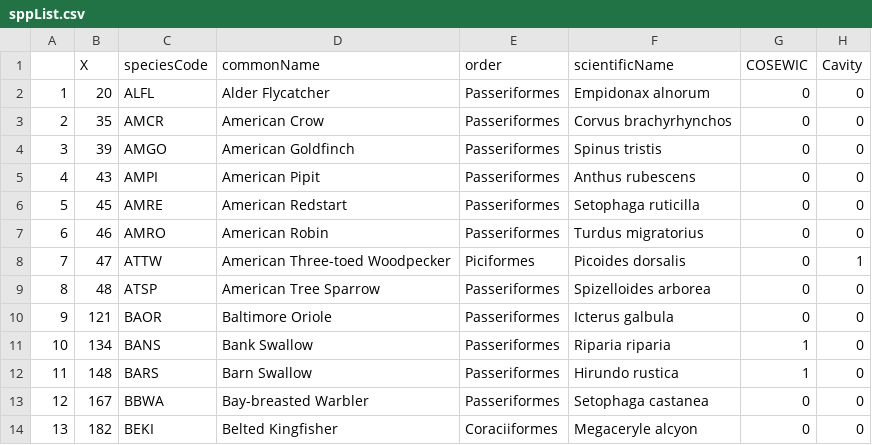
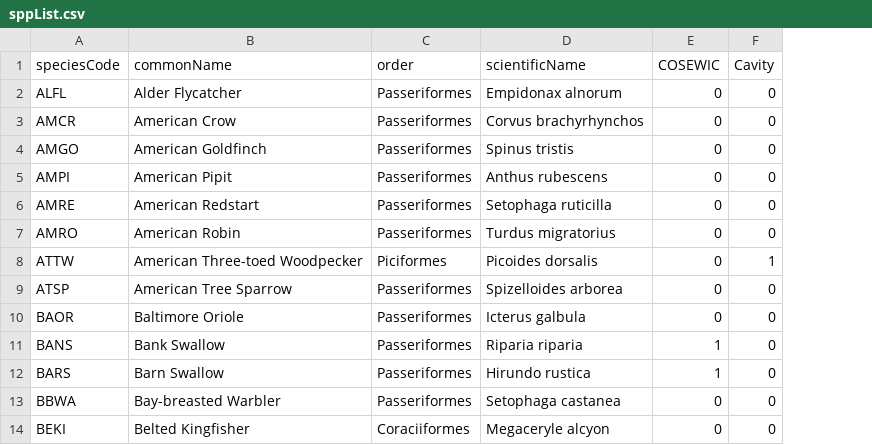
Before and after one commit to borealbirds/BAMexploreR, a CSV file: data-raw/sppList.csv, drawn as a sheet; only a part is shown; the diff names each change by its address in the sheet, - before the commit and + after, or states it on an @@ line.

Commit message:
adjust spp list object

```diff
--- a/data-raw/sppList.csv
+++ b/data-raw/sppList.csv
-column A, rows 2-14: 1 | 2 | 3 | 4 | 5 | 6 | 7 | 8 | 9 | 10 | 11 | 12 | 13
-column B (X), rows 2-14: 20 | 35 | 39 | 43 | 45 | 46 | 47 | 48 | 121 | 134 | 148 | 167 | 182
```
Also changed, not shown: 4 other files.
